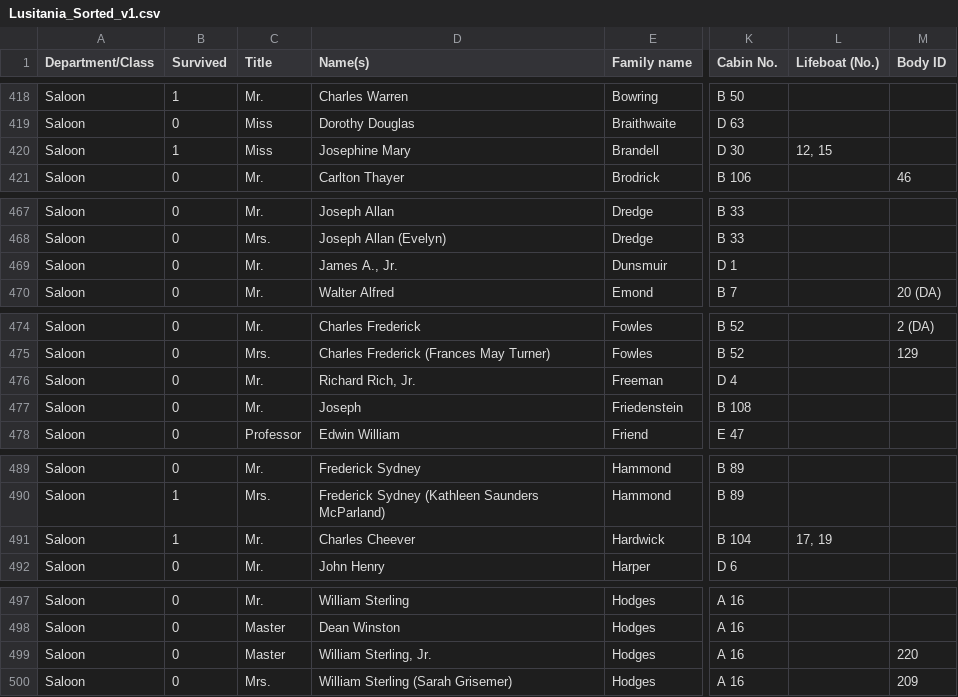
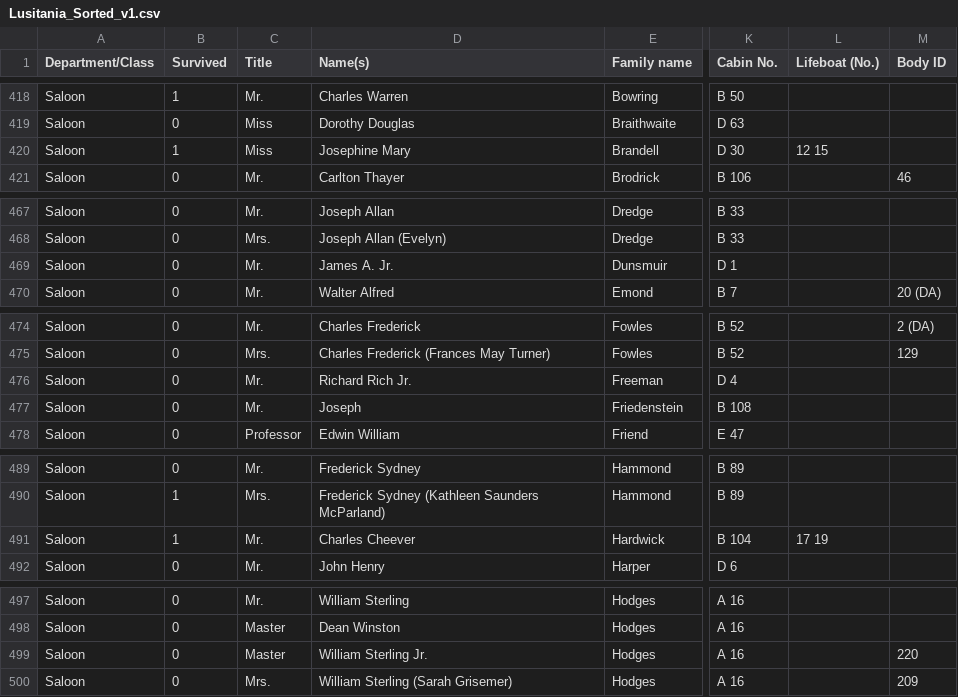
Before and after one commit to ByronCook/Project-3, a CSV file: Project3-Data/resource/Lusitania_Sorted_v1.csv, drawn as a sheet; only a part is shown, gaps mark what is left out; the diff covers the shown part only; the diff names each change by its address in the sheet, - before the commit and + after, or states it on an @@ line.

```diff
--- a/Project3-Data/resource/Lusitania_Sorted_v1.csv
+++ b/Project3-Data/resource/Lusitania_Sorted_v1.csv
-L420 (Lifeboat (No.)): 12, 15
+L420 (Lifeboat (No.)): 12 15
-D469 (Name(s)): James A., Jr.
+D469 (Name(s)): James A. Jr.
-D476 (Name(s)): Richard Rich, Jr.
+D476 (Name(s)): Richard Rich Jr.
-L491 (Lifeboat (No.)): 17, 19
+L491 (Lifeboat (No.)): 17 19
-D499 (Name(s)): William Sterling, Jr.
+D499 (Name(s)): William Sterling Jr.
```
Also changed, not shown: 39 edited cells elsewhere in this file, 3 other files.
